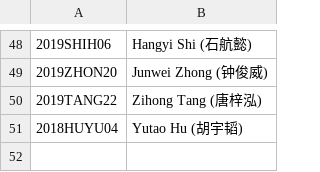
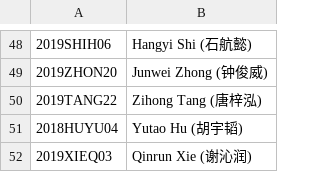
Before and after one commit to MeiZhou-Cube-Association/meizhou-cube-association.github.io, a CSV file: DateGetter/wca_id.csv, drawn as a sheet; only a part is shown, gaps mark what is left out; the diff names each change by its address in the sheet, - before the commit and + after, or states it on an @@ line.

```diff
--- a/DateGetter/wca_id.csv
+++ b/DateGetter/wca_id.csv
+row 52: 2019XIEQ03 | Qinrun Xie (谢沁润)
```
Also changed, not shown: 1 other file.
